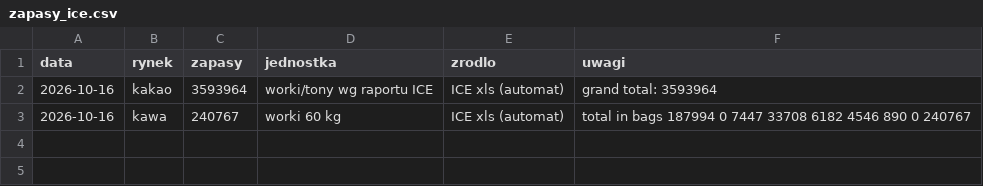
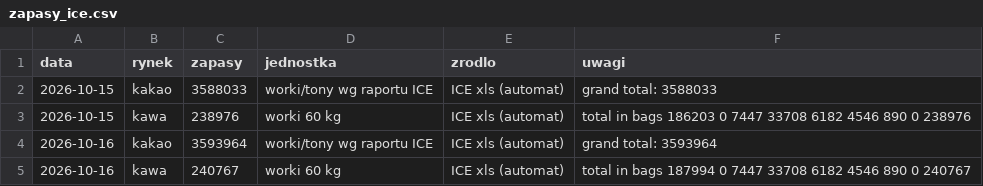
Before and after one commit to Kubula-xu/claude-finance-data, a CSV file: data/softy/zapasy_ice.csv, drawn as a sheet; the diff names each change by its address in the sheet, - before the commit and + after, or states it on an @@ line.

```diff
--- a/data/softy/zapasy_ice.csv
+++ b/data/softy/zapasy_ice.csv
+row 2: 2026-10-15 | kakao | 3588033 | worki/tony wg raportu ICE | ICE xls (automat) | grand total: 3588033
+row 3: 2026-10-15 | kawa | 238976 | worki 60 kg | ICE xls (automat) | total in bags 186203 0 7447 33708 6182 4546 890 0 238976
```
Also changed, not shown: data/softy/cot.csv, data/softy/fx_brl_1d.csv, 8 other files.
